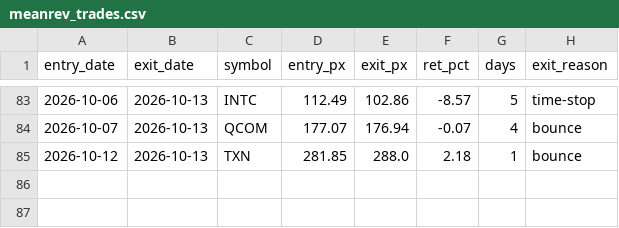
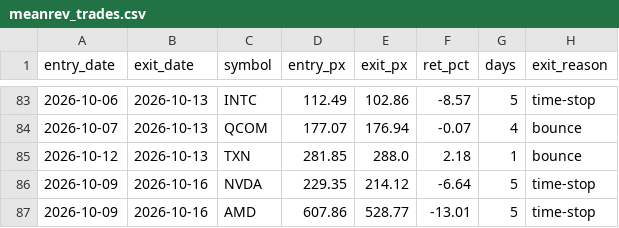
Before and after one commit to maciejmikulewiczpl-ux/Trading, a CSV file: logs/meanrev_trades.csv, drawn as a sheet; only a part is shown, gaps mark what is left out.

Commit message:
data: VM analytical logs 2026-10-16

```diff
--- a/logs/meanrev_trades.csv
+++ b/logs/meanrev_trades.csv
@@ -85 +85,3 @@ entry_date,exit_date,symbol,entry_px,exit_px,ret_pct,days,exit_reason
 2026-10-12,2026-10-13,TXN,281.85,288.0,2.18,1,bounce
+2026-10-09,2026-10-16,NVDA,229.35,214.12,-6.64,5,time-stop
+2026-10-09,2026-10-16,AMD,607.86,528.77,-13.01,5,time-stop
```
